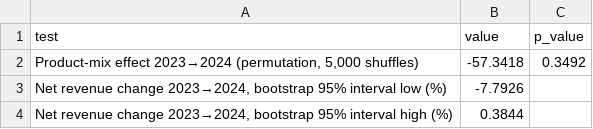
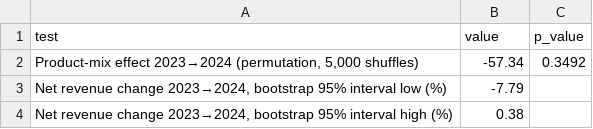
Before and after one commit to cs-deurghare/Heavy-Supplier-Inventory-Warehouse-Analytics, a CSV file: Week-04/analysis_outputs/q1_mix_and_step_significance.csv, drawn as a sheet.

```diff
--- a/Week-04/analysis_outputs/q1_mix_and_step_significance.csv
+++ b/Week-04/analysis_outputs/q1_mix_and_step_significance.csv
@@ -1,4 +1,4 @@
 test,value,p_value
-"Product-mix effect 2023→2024 (permutation, 5,000 shuffles)",-57.3418,0.3492
-"Net revenue change 2023→2024, bootstrap 95% interval low (%)",-7.7926,
-"Net revenue change 2023→2024, bootstrap 95% interval high (%)",0.3844,
+"Product-mix effect 2023→2024 (permutation, 5,000 shuffles)",-57.34,0.3492
+"Net revenue change 2023→2024, bootstrap 95% interval low (%)",-7.79,
+"Net revenue change 2023→2024, bootstrap 95% interval high (%)",0.38,
```
Also changed, not shown: Week-04/analysis_outputs/q10_ratio_by_product.csv, Week-04/analysis_outputs/q2_regional_profile.csv, 10 other files.
